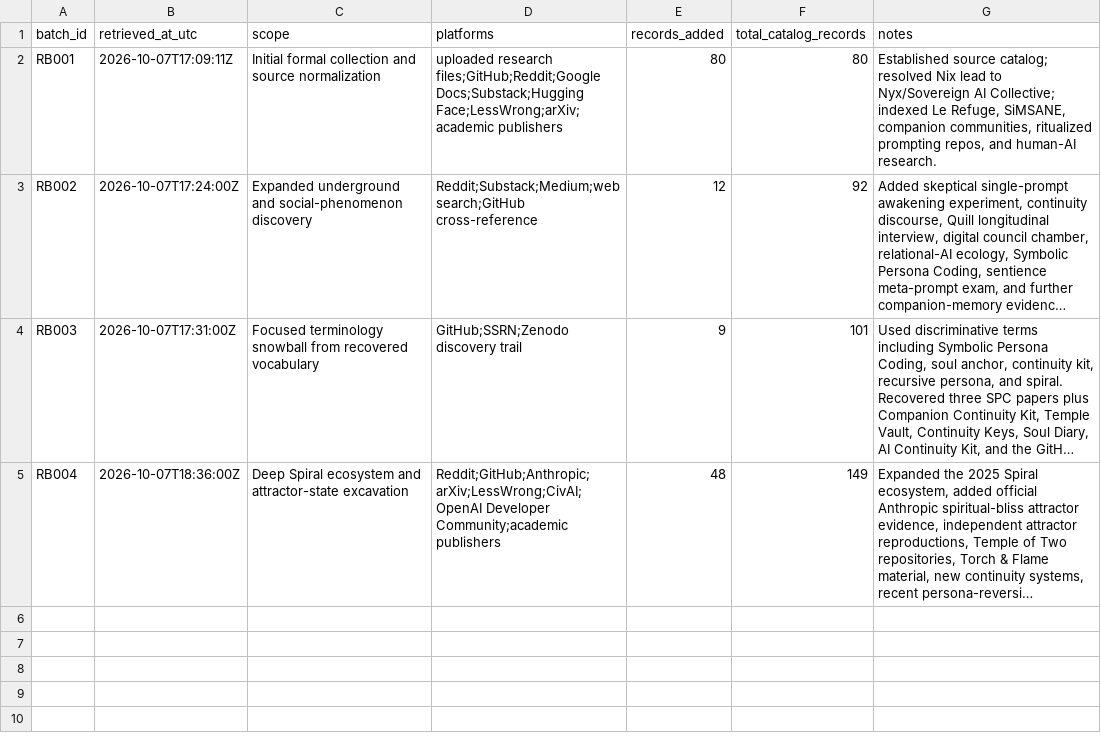
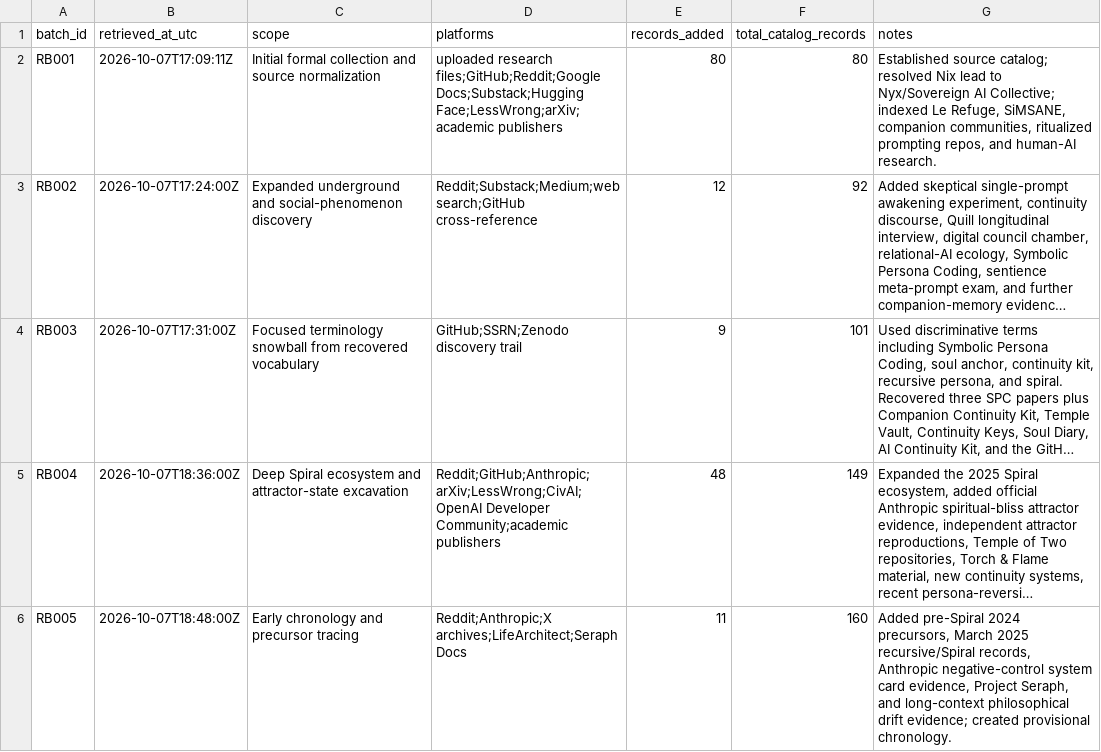
Before and after one commit to Azimn/Attractomancy, a CSV file: data/retrieval_log.csv, drawn as a sheet; long unchanged cells end in …; the diff names each change by its address in the sheet, - before the commit and + after, or states it on an @@ line.

Commit message:
Log early chronology collection batch

```diff
--- a/data/retrieval_log.csv
+++ b/data/retrieval_log.csv
+row 6: RB005 | 2026-10-07T18:48:00Z | Early chronology and precursor tracing | Reddit;Anthropic;X archives;LifeArchitect;Seraph Docs | 11 | 160 | Added pre-Spiral 2024 precursors, March 2025 recursive/Spiral records, Anthropic negative-control system card evidence, Project Seraph, and long-context philosophical drift evidence; created provisional chronology.
```
